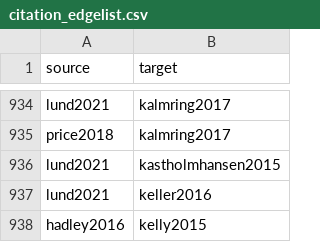
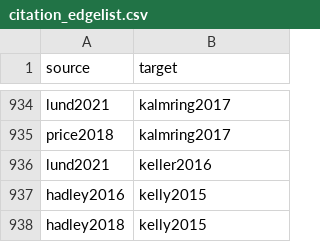
Before and after one commit to zackbatist/BibVik, a CSV file: data/citation_edgelist.csv, drawn as a sheet; only a part is shown, gaps mark what is left out; the shorter side is filled out with more unchanged rows.

Commit message:
Fix kastholmhansen2015 (fabricated surname/wrong year), merge duplicate kastholm2015/kastholm2016 entries. Verify cannell2016 correctly has 91 detected in-text citations, none matching existing bibliography entries (legitimate null result).

```diff
--- a/data/citation_edgelist.csv
+++ b/data/citation_edgelist.csv
@@ -935,3 +935,2 @@ lund2021,kalmring2017
 price2018,kalmring2017
-lund2021,kastholmhansen2015
 lund2021,keller2016
```
Also changed, not shown: data/citation_edgelist_annotated.csv, 5 other files.
